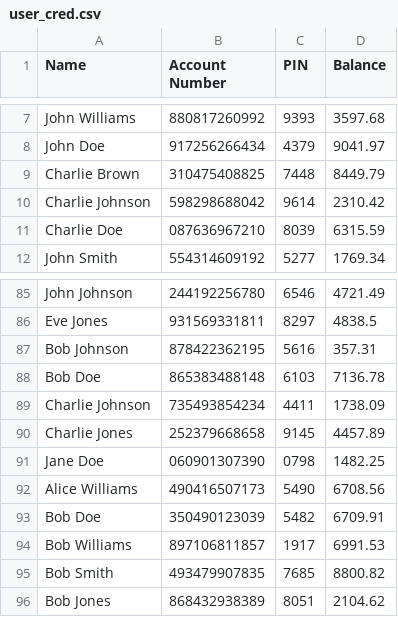
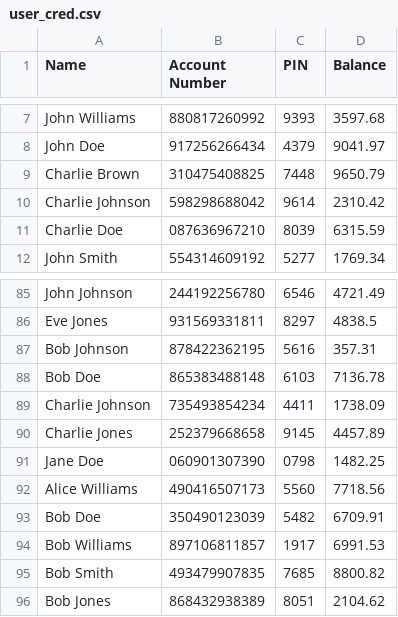
Before and after one commit to adhikareeprayush/ATM-Simulator, a CSV file: user_cred.csv, drawn as a sheet; only a part is shown, gaps mark what is left out.

```diff
--- a/user_cred.csv
+++ b/user_cred.csv
@@ -8,3 +8,3 @@ John Williams,880817260992,9393,3597.68
 John Doe,917256266434,4379,9041.97
-Charlie Brown,310475408825,7448,8449.79
+Charlie Brown,310475408825,7448,9650.79
 Charlie Johnson,598298688042,9614,2310.42
@@ -91,3 +91,3 @@ Charlie Jones,252379668658,9145,4457.89
 Jane Doe,060901307390,0798,1482.25
-Alice Williams,490416507173,5490,6708.56
+Alice Williams,490416507173,5560,7718.56
 Bob Doe,350490123039,5482,6709.91
```
Also changed, not shown: 3 other files.
